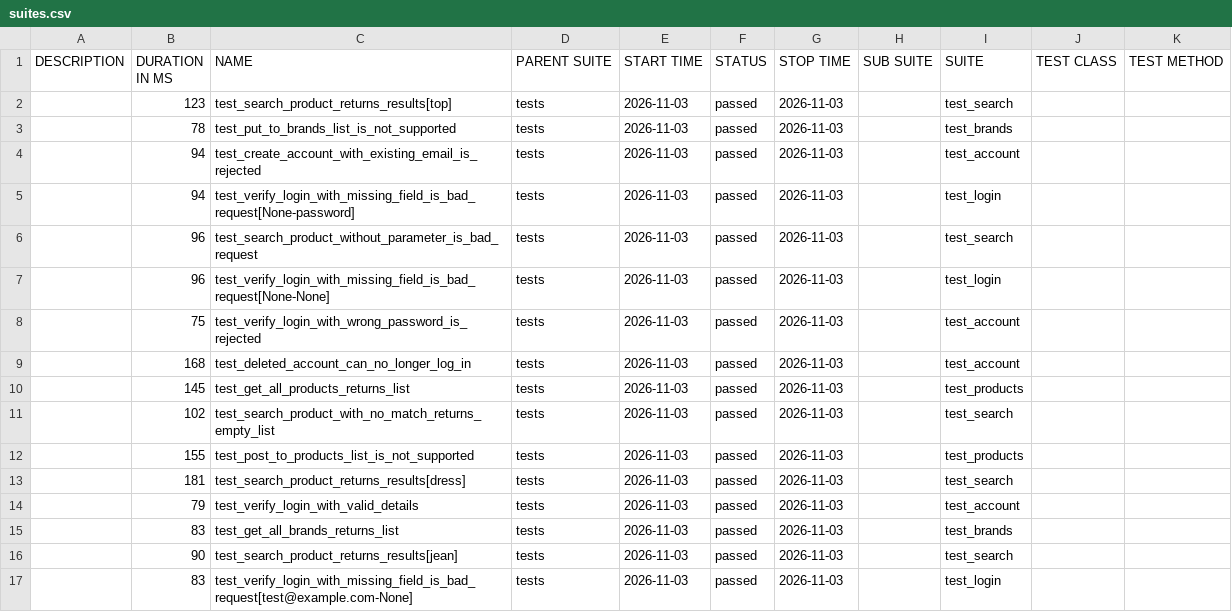
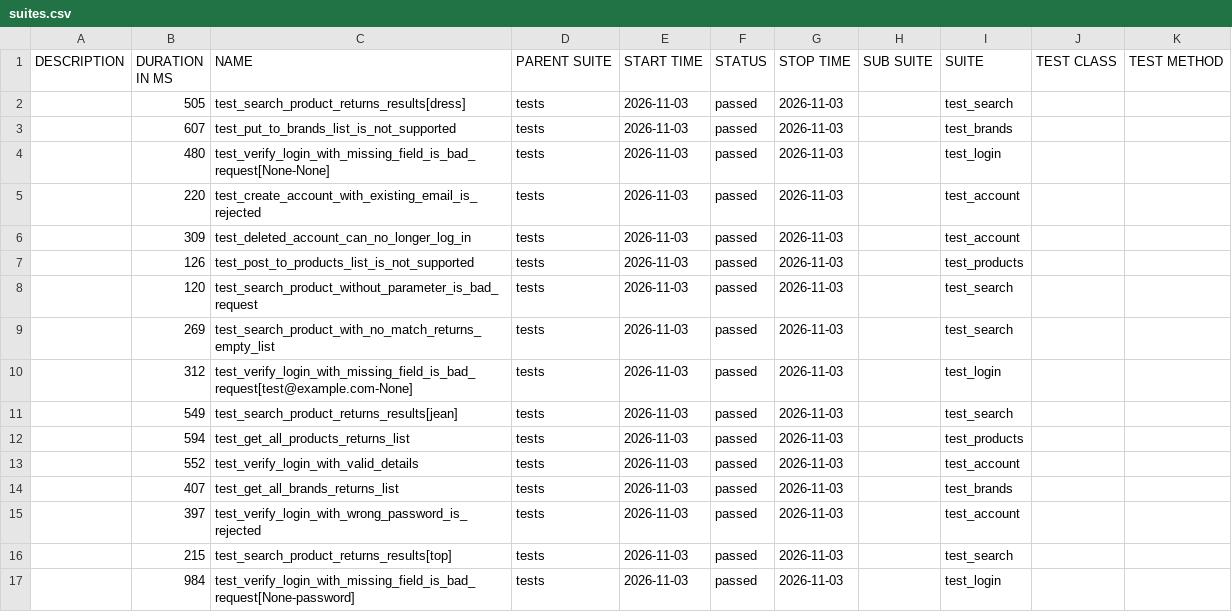
Before and after one commit to filip-wierzbicki-qa/uitap-automation, a CSV file: api/data/suites.csv, drawn as a sheet.

```diff
--- a/api/data/suites.csv
+++ b/api/data/suites.csv
@@ -1,17 +1,17 @@
 "DESCRIPTION","DURATION IN MS","NAME","PARENT SUITE","START TIME","STATUS","STOP TIME","SUB SUITE","SUITE","TEST CLASS","TEST METHOD"
-"","123","test_search_product_returns_results[top]","tests","2026-11-03","passed","2026-11-03","","test_search","",""
-"","78","test_put_to_brands_list_is_not_supported","tests","2026-11-03","passed","2026-11-03","","test_brands","",""
-"","94","test_create_account_with_existing_email_is_rejected","tests","2026-11-03","passed","2026-11-03","","test_account","",""
-"","94","test_verify_login_with_missing_field_is_bad_request[None-password]","tests","2026-11-03","passed","2026-11-03","","test_login","",""
-"","96","test_search_product_without_parameter_is_bad_request","tests","2026-11-03","passed","2026-11-03","","test_search","",""
-"","96","test_verify_login_with_missing_field_is_bad_request[None-None]","tests","2026-11-03","passed","2026-11-03","","test_login","",""
-"","75","test_verify_login_with_wrong_password_is_rejected","tests","2026-11-03","passed","2026-11-03","","test_account","",""
-"","168","test_deleted_account_can_no_longer_log_in","tests","2026-11-03","passed","2026-11-03","","test_account","",""
-"","145","test_get_all_products_returns_list","tests","2026-11-03","passed","2026-11-03","","test_products","",""
-"","102","test_search_product_with_no_match_returns_empty_list","tests","2026-11-03","passed","2026-11-03","","test_search","",""
-"","155","test_post_to_products_list_is_not_supported","tests","2026-11-03","passed","2026-11-03","","test_products","",""
-"","181","test_search_product_returns_results[dress]","tests","2026-11-03","passed","2026-11-03","","test_search","",""
-"","79","test_verify_login_with_valid_details","tests","2026-11-03","passed","2026-11-03","","test_account","",""
-"","83","test_get_all_brands_returns_list","tests","2026-11-03","passed","2026-11-03","","test_brands","",""
-"","90","test_search_product_returns_results[jean]","tests","2026-11-03","passed","2026-11-03","","test_search","",""
-"","83","test_verify_login_with_missing_field_is_bad_request[test@example.com-None]","tests","2026-11-03","passed","2026-11-03","","test_login","",""
+"","505","test_search_product_returns_results[dress]","tests","2026-11-03","passed","2026-11-03","","test_search","",""
+"","607","test_put_to_brands_list_is_not_supported","tests","2026-11-03","passed","2026-11-03","","test_brands","",""
+"","480","test_verify_login_with_missing_field_is_bad_request[None-None]","tests","2026-11-03","passed","2026-11-03","","test_login","",""
+"","220","test_create_account_with_existing_email_is_rejected","tests","2026-11-03","passed","2026-11-03","","test_account","",""
+"","309","test_deleted_account_can_no_longer_log_in","tests","2026-11-03","passed","2026-11-03","","test_account","",""
+"","126","test_post_to_products_list_is_not_supported","tests","2026-11-03","passed","2026-11-03","","test_products","",""
+"","120","test_search_product_without_parameter_is_bad_request","tests","2026-11-03","passed","2026-11-03","","test_search","",""
+"","269","test_search_product_with_no_match_returns_empty_list","tests","2026-11-03","passed","2026-11-03","","test_search","",""
+"","312","test_verify_login_with_missing_field_is_bad_request[test@example.com-None]","tests","2026-11-03","passed","2026-11-03","","test_login","",""
+"","549","test_search_product_returns_results[jean]","tests","2026-11-03","passed","2026-11-03","","test_search","",""
+"","594","test_get_all_products_returns_list","tests","2026-11-03","passed","2026-11-03","","test_products","",""
+"","552","test_verify_login_with_valid_details","tests","2026-11-03","passed","2026-11-03","","test_account","",""
+"","407","test_get_all_brands_returns_list","tests","2026-11-03","passed","2026-11-03","","test_brands","",""
+"","397","test_verify_login_with_wrong_password_is_rejected","tests","2026-11-03","passed","2026-11-03","","test_account","",""
+"","215","test_search_product_returns_results[top]","tests","2026-11-03","passed","2026-11-03","","test_search","",""
+"","984","test_verify_login_with_missing_field_is_bad_request[None-password]","tests","2026-11-03","passed","2026-11-03","","test_login","",""
```
Also changed, not shown: 50 other files.
